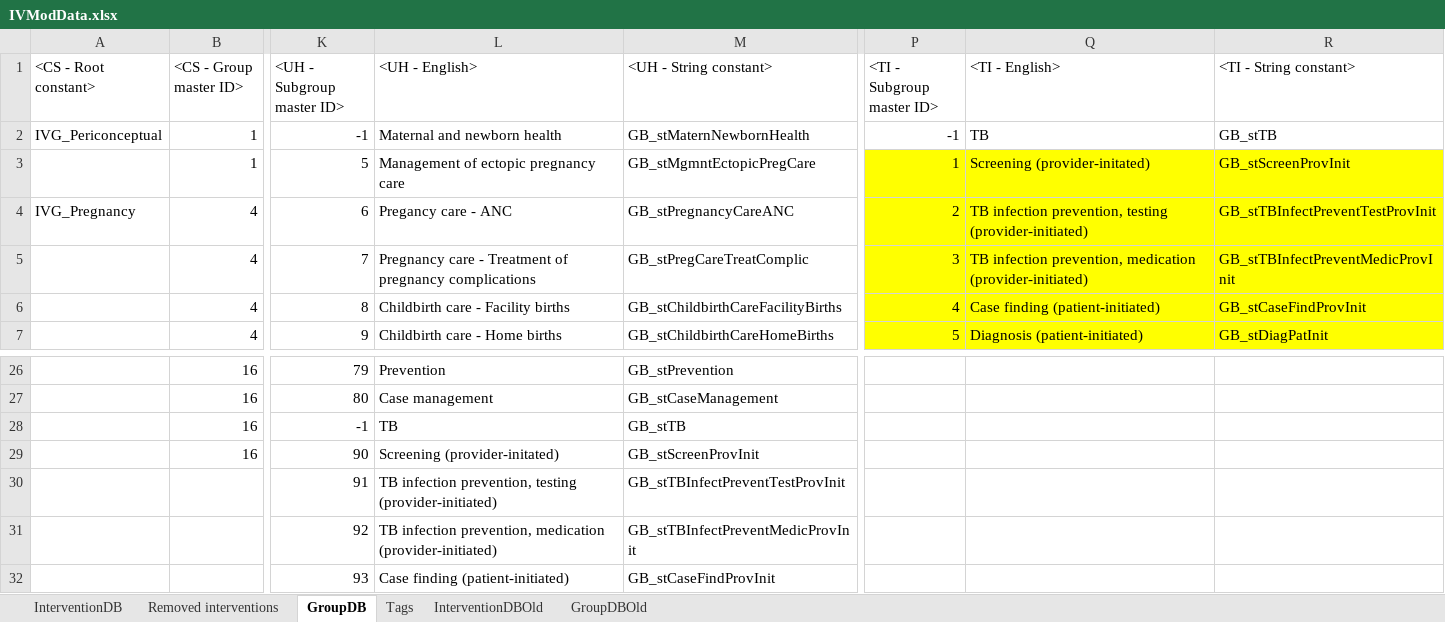
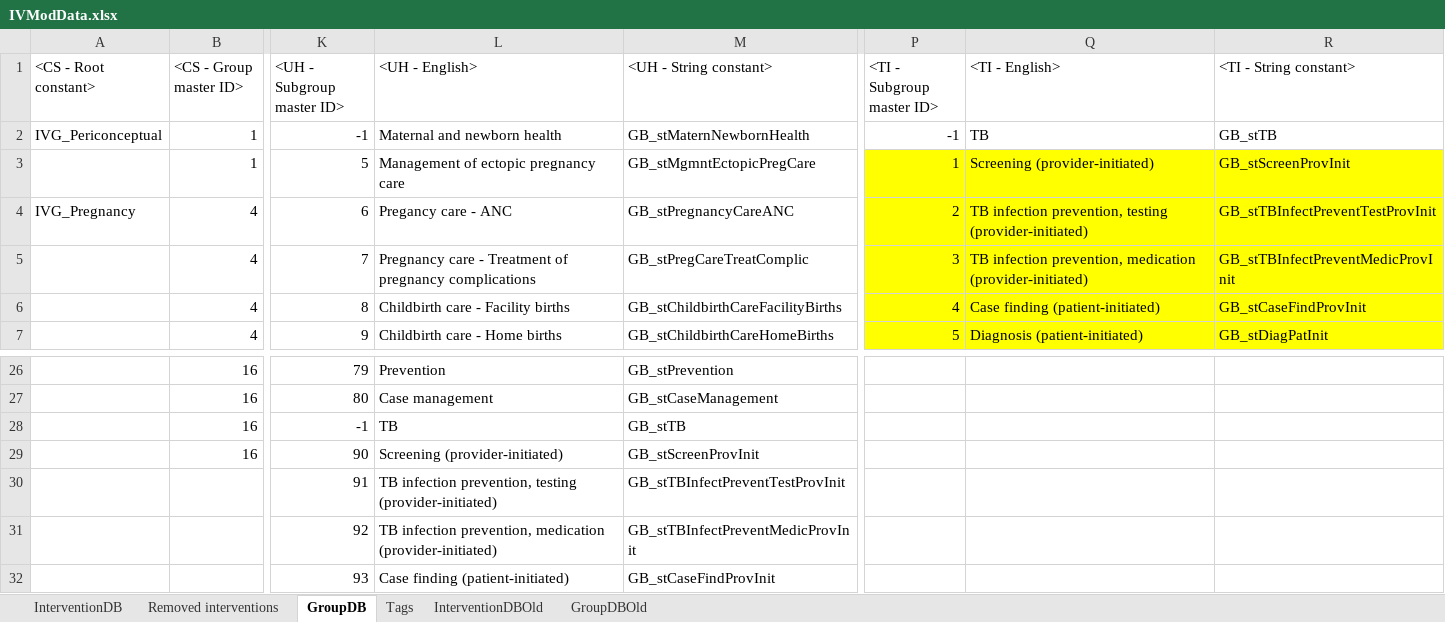
Before and after one commit to AvenirHealth-org/SpectrumWebDefaultData, an Excel workbook: SourceData/interventions/IVModData.xlsx, sheet GroupDB, drawn as a sheet; only a part is shown, gaps mark what is left out; values as stored, in another font and other column widths than the file's, no borders; conditional formats not drawn; the diff names each change by its address in the sheet, - before the commit and + after, or states it on an @@ line.

Commit message:
IHT/TB: Fixed subgroup spelling mistake.

```diff
--- a/SourceData/interventions/IVModData.xlsx (sheet GroupDB)
+++ b/SourceData/interventions/IVModData.xlsx (sheet GroupDB)
-Q3 (<TI - English>): Screening (provider-initated)
+Q3 (<TI - English>): Screening (provider-initiated)
-L29 (<UH - English>): Screening (provider-initated)
+L29 (<UH - English>): Screening (provider-initiated)
```
Also changed, not shown: 2 other files.
